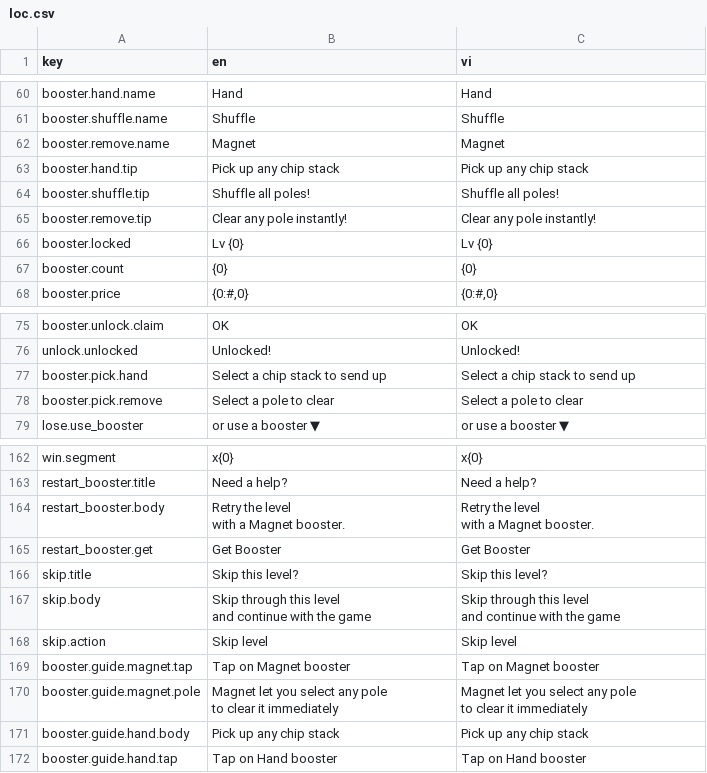
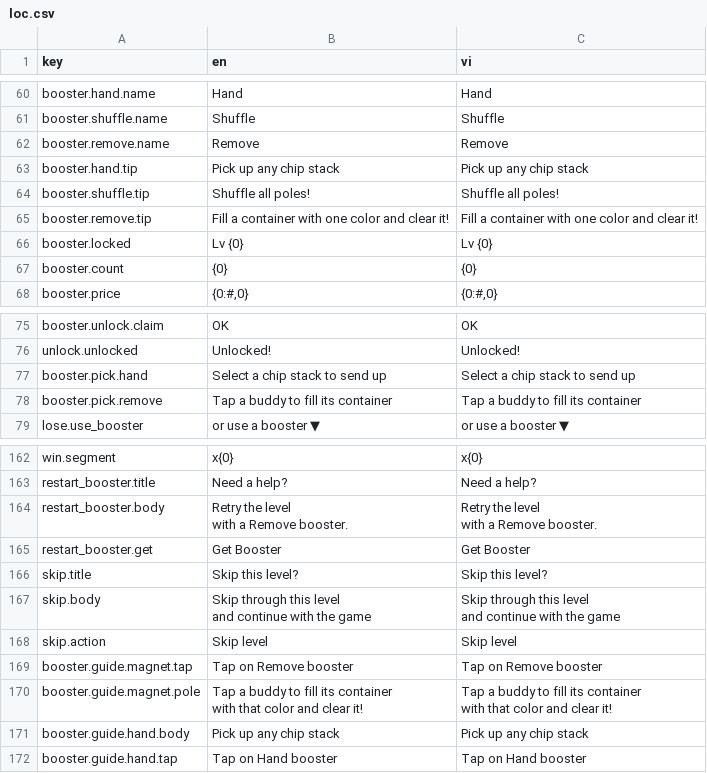
Before and after one commit to phatly-classicspins/SquadSort, a CSV file: Assets/SqadSort/Content/Localization/loc.csv, drawn as a sheet; only a part is shown, gaps mark what is left out.

```diff
--- a/Assets/SqadSort/Content/Localization/loc.csv
+++ b/Assets/SqadSort/Content/Localization/loc.csv
@@ -63,6 +63,6 @@ booster.hand.name,Hand,Hand
 booster.shuffle.name,Shuffle,Shuffle
-booster.remove.name,Magnet,Magnet
+booster.remove.name,Remove,Remove
 booster.hand.tip,Pick up any chip stack,Pick up any chip stack
 booster.shuffle.tip,Shuffle all poles!,Shuffle all poles!
-booster.remove.tip,Clear any pole instantly!,Clear any pole instantly!
+booster.remove.tip,Fill a container with one color and clear it!,Fill a container with one color and clear it!
 booster.locked,Lv {0},Lv {0}
@@ -79,3 +79,3 @@ unlock.unlocked,Unlocked!,Unlocked!
 booster.pick.hand,Select a chip stack to send up,Select a chip stack to send up
-booster.pick.remove,Select a pole to clear,Select a pole to clear
+booster.pick.remove,Tap a buddy to fill its container,Tap a buddy to fill its container
 lose.use_booster,or use a booster ▼,or use a booster ▼
@@ -167,5 +167,5 @@ win.segment,x{0},x{0}
 restart_booster.title,Need a help?,Need a help?
-restart_booster.body,"Retry the level
-with a Magnet booster.","Retry the level
-with a Magnet booster."
+restart_booster.body,"Retry the level
+with a Remove booster.","Retry the level
+with a Remove booster."
 restart_booster.get,Get Booster,Get Booster
@@ -176,6 +176,6 @@ and continue with the game"
 skip.action,Skip level,Skip level
-booster.guide.magnet.tap,Tap on Magnet booster,Tap on Magnet booster
-booster.guide.magnet.pole,"Magnet let you select any pole
-to clear it immediately","Magnet let you select any pole
-to clear it immediately"
+booster.guide.magnet.tap,Tap on Remove booster,Tap on Remove booster
+booster.guide.magnet.pole,"Tap a buddy to fill its container
+with that color and clear it!","Tap a buddy to fill its container
+with that color and clear it!"
 booster.guide.hand.body,Pick up any chip stack,Pick up any chip stack
```
Also changed, not shown: 21 other files.
